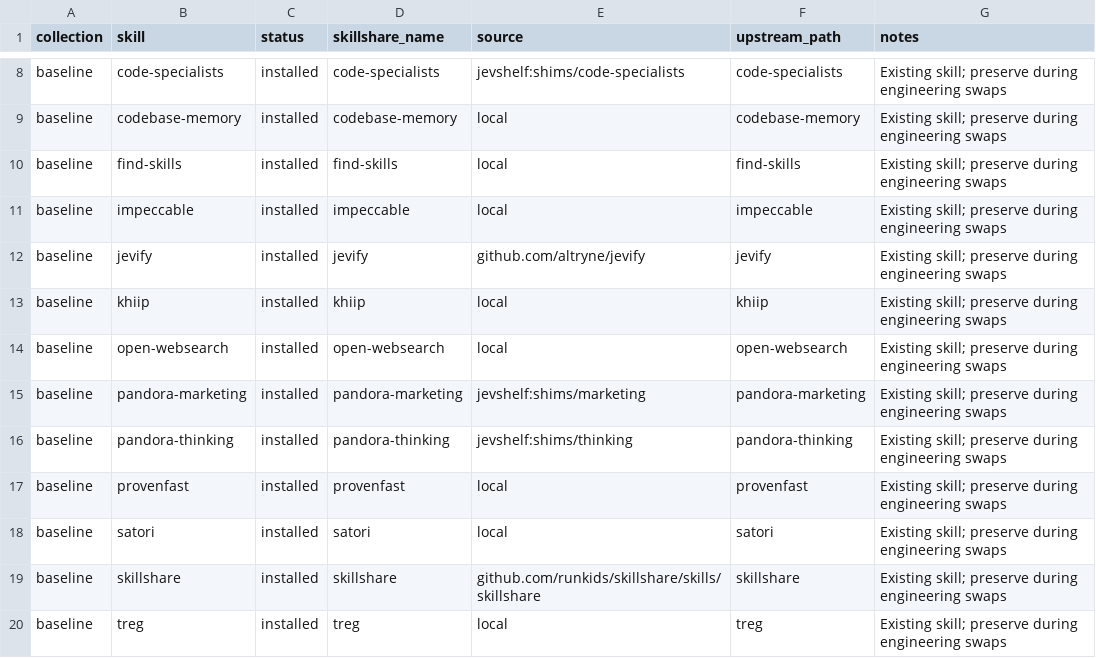
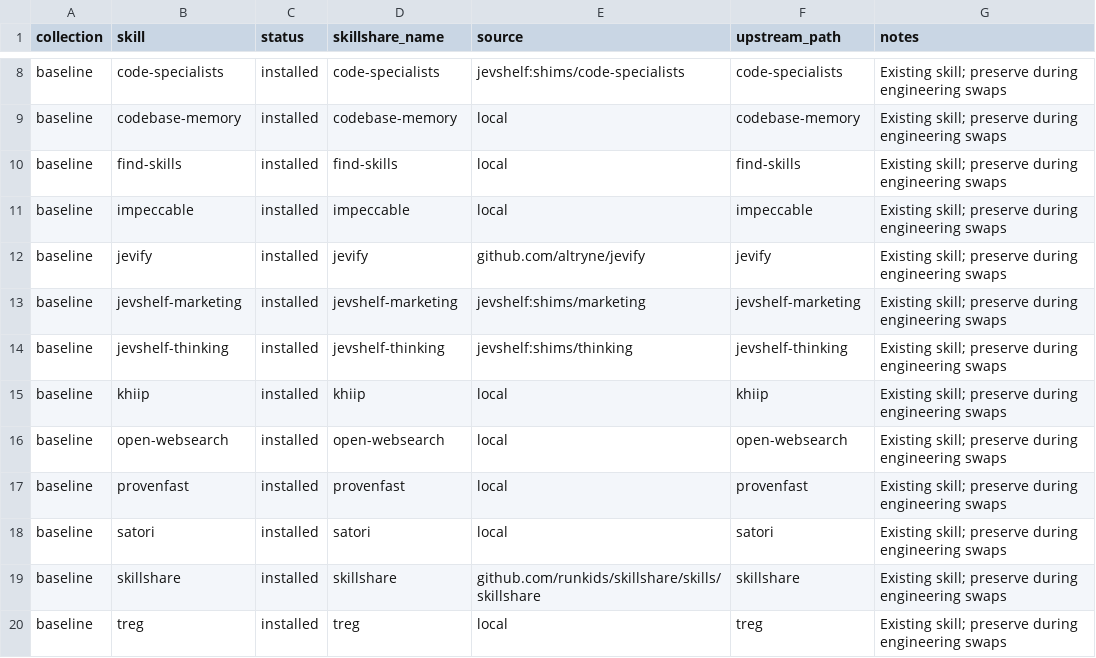
Before and after one commit to ham-zax/jevshelf, a CSV file: my-skills/installed.csv, drawn as a sheet; only a part is shown, gaps mark what is left out.

Commit message:
refactor!: remove old skill routing interfaces for JevShelf 0.2.0

```diff
--- a/my-skills/installed.csv
+++ b/my-skills/installed.csv
@@ -12,6 +12,6 @@ baseline,impeccable,installed,impeccable,local,impeccable,Existing skill; preser
 baseline,jevify,installed,jevify,github.com/altryne/jevify,jevify,Existing skill; preserve during engineering swaps
+baseline,jevshelf-marketing,installed,jevshelf-marketing,jevshelf:shims/marketing,jevshelf-marketing,Existing skill; preserve during engineering swaps
+baseline,jevshelf-thinking,installed,jevshelf-thinking,jevshelf:shims/thinking,jevshelf-thinking,Existing skill; preserve during engineering swaps
 baseline,khiip,installed,khiip,local,khiip,Existing skill; preserve during engineering swaps
 baseline,open-websearch,installed,open-websearch,local,open-websearch,Existing skill; preserve during engineering swaps
-baseline,pandora-marketing,installed,pandora-marketing,jevshelf:shims/marketing,pandora-marketing,Existing skill; preserve during engineering swaps
-baseline,pandora-thinking,installed,pandora-thinking,jevshelf:shims/thinking,pandora-thinking,Existing skill; preserve during engineering swaps
 baseline,provenfast,installed,provenfast,local,provenfast,Existing skill; preserve during engineering swaps
```
Also changed, not shown: 25 other files.
